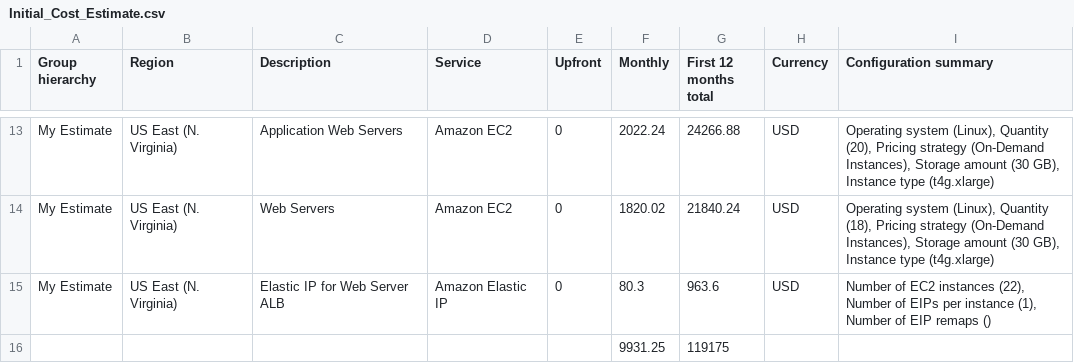
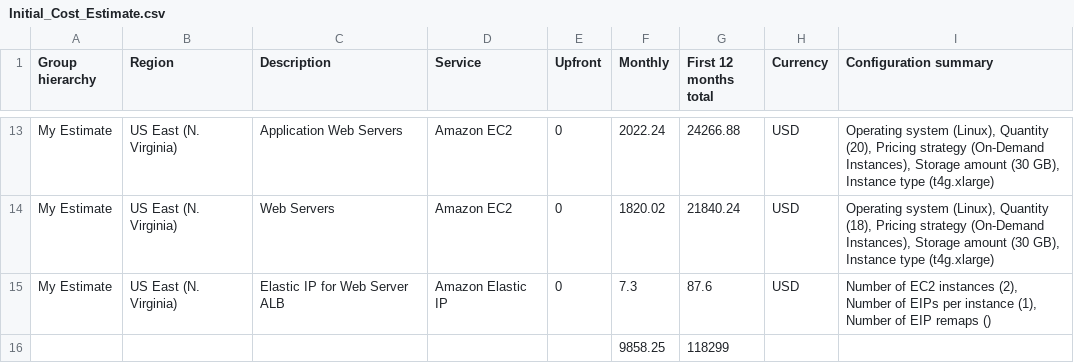
Before and after one commit to michal-hynek/udacity-performance-and-scalability, a CSV file: final-project/task2/Initial_Cost_Estimate.csv, drawn as a sheet; only a part is shown, gaps mark what is left out.

```diff
--- a/final-project/task2/Initial_Cost_Estimate.csv
+++ b/final-project/task2/Initial_Cost_Estimate.csv
@@ -14,3 +14,3 @@ My Estimate,US East (N. Virginia),Application Web Servers,Amazon EC2,0,2022.24,2
 My Estimate,US East (N. Virginia),Web Servers,Amazon EC2,0,1820.02,21840.24,USD,"Operating system (Linux), Quantity (18), Pricing strategy (On-Demand Instances), Storage amount (30 GB), Instance type (t4g.xlarge)"
-My Estimate,US East (N. Virginia),Elastic IP for Web Server ALB,Amazon Elastic IP,0,80.3,963.6,USD,"Number of EC2 instances (22), Number of EIPs per instance (1), Number of EIP remaps ()"
-,,,,,9931.25,119175,,
+My Estimate,US East (N. Virginia),Elastic IP for Web Server ALB,Amazon Elastic IP,0,7.3,87.6,USD,"Number of EC2 instances (2), Number of EIPs per instance (1), Number of EIP remaps ()"
+,,,,,9858.25,118299,,
```
Also changed, not shown: final-project/task2/Increased_Cost_Estimate.csv, final-project/task2/Reduced_Cost_Estimate.csv.
